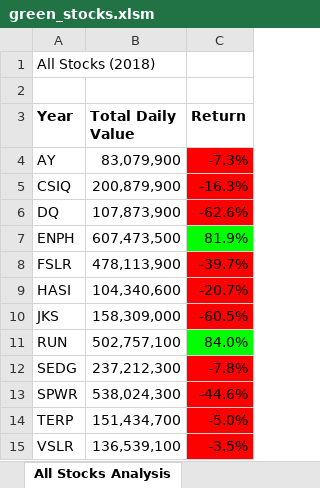
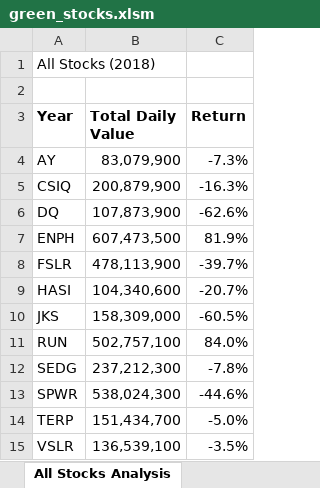
Before and after one commit to FinTechNOLA/Stock-Analysis, an Excel workbook: green_stocks.xlsm, sheet All Stocks Analysis, drawn as a sheet; values as stored, in another font and other column widths than the file's, no borders; charts and pictures not drawn; the diff names each change by its address in the sheet, - before the commit and + after, or states it on an @@ line.

Commit message:
Buttons For Days

```diff
--- a/green_stocks.xlsm (sheet All Stocks Analysis)
+++ b/green_stocks.xlsm (sheet All Stocks Analysis)
-C4:C6 fill: #FF0000
+C4:C6 fill: none
-C7 fill: #00FF00
+C7 fill: none
-C8:C10 fill: #FF0000
+C8:C10 fill: none
-C11 fill: #00FF00
+C11 fill: none
-C12:C15 fill: #FF0000
+C12:C15 fill: none
```
Also changed, not shown: charts or pictures.
